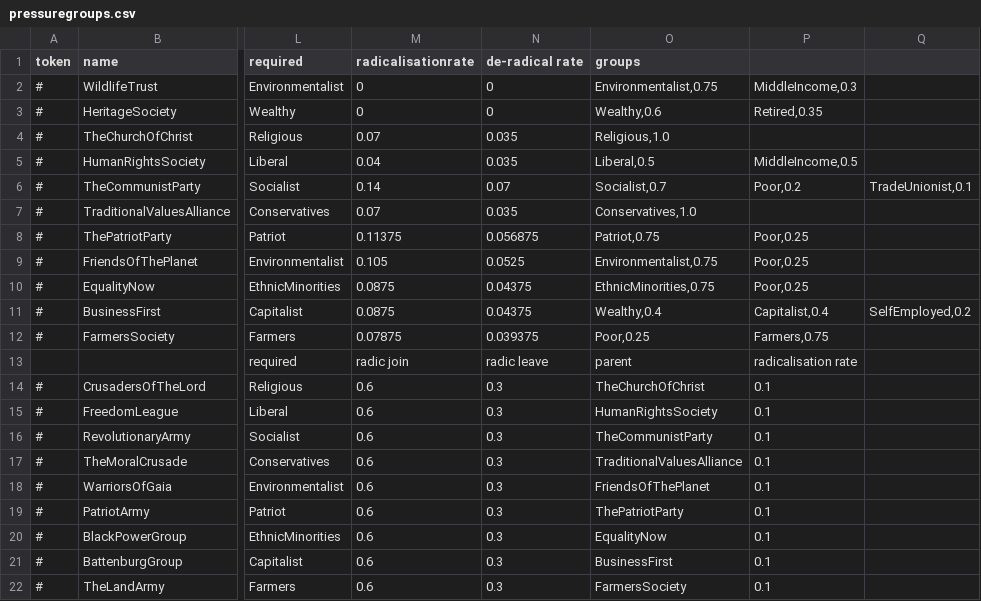
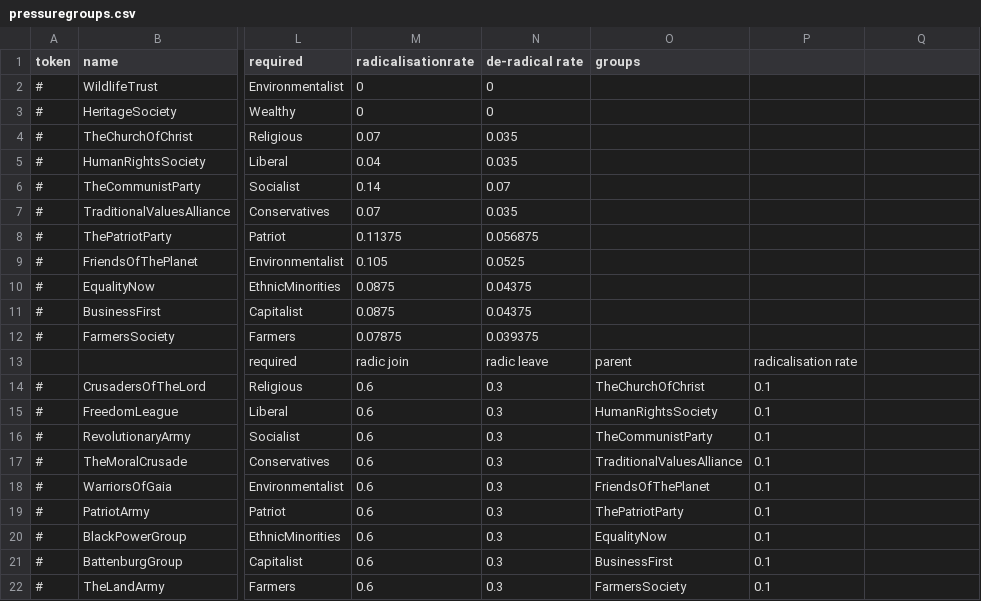
Before and after one commit to Thalassicus/Democracy-3, a CSV file: data/simulation/pressuregroups.csv, drawn as a sheet; only a part is shown, gaps mark what is left out; the diff names each change by its address in the sheet, - before the commit and + after, or states it on an @@ line.

```diff
--- a/data/simulation/pressuregroups.csv
+++ b/data/simulation/pressuregroups.csv
-O2 (groups): Environmentalist,0.75
+O2 (groups): (empty)
-P2: MiddleIncome,0.3
+P2: (empty)
-O3 (groups): Wealthy,0.6
+O3 (groups): (empty)
-P3: Retired,0.35
+P3: (empty)
-O4 (groups): Religious,1.0
+O4 (groups): (empty)
-O5 (groups): Liberal,0.5
+O5 (groups): (empty)
-P5: MiddleIncome,0.5
+P5: (empty)
-O6 (groups): Socialist,0.7
+O6 (groups): (empty)
-P6: Poor,0.2
+P6: (empty)
-Q6: TradeUnionist,0.1
+Q6: (empty)
-O7 (groups): Conservatives,1.0
+O7 (groups): (empty)
-O8 (groups): Patriot,0.75
+O8 (groups): (empty)
-P8:P10: Poor,0.25
+P8:P10: (empty)
-O9 (groups): Environmentalist,0.75
+O9 (groups): (empty)
-O10 (groups): EthnicMinorities,0.75
+O10 (groups): (empty)
-O11 (groups): Wealthy,0.4
+O11 (groups): (empty)
-P11: Capitalist,0.4
+P11: (empty)
-Q11: SelfEmployed,0.2
+Q11: (empty)
-O12 (groups): Poor,0.25
+O12 (groups): (empty)
-P12: Farmers,0.75
+P12: (empty)
```
Also changed, not shown: 1 other file.
